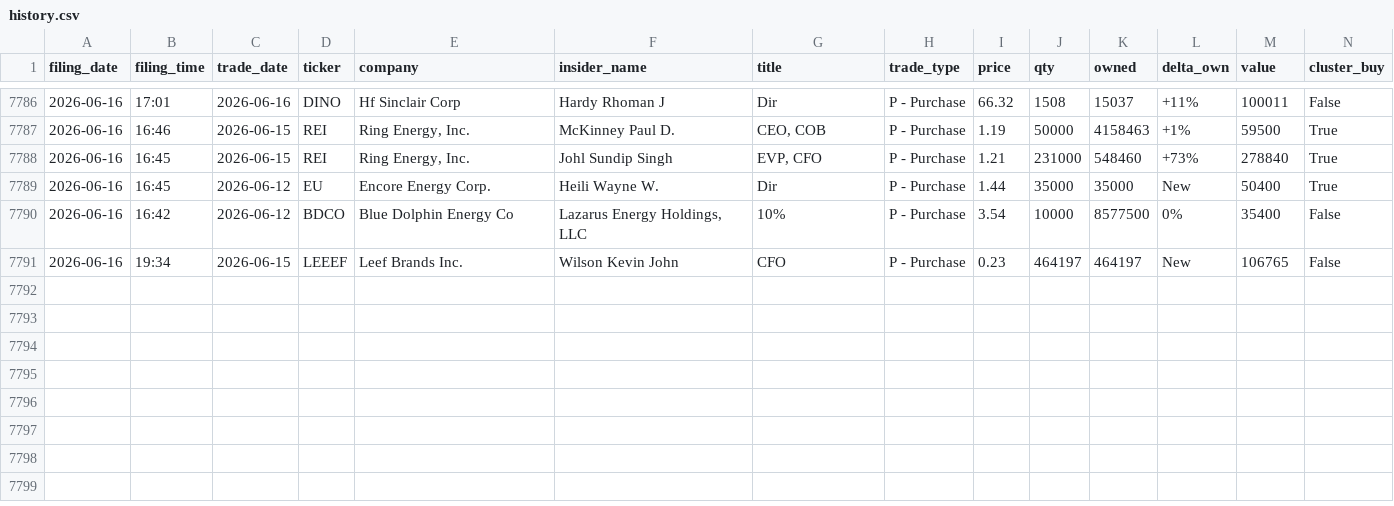
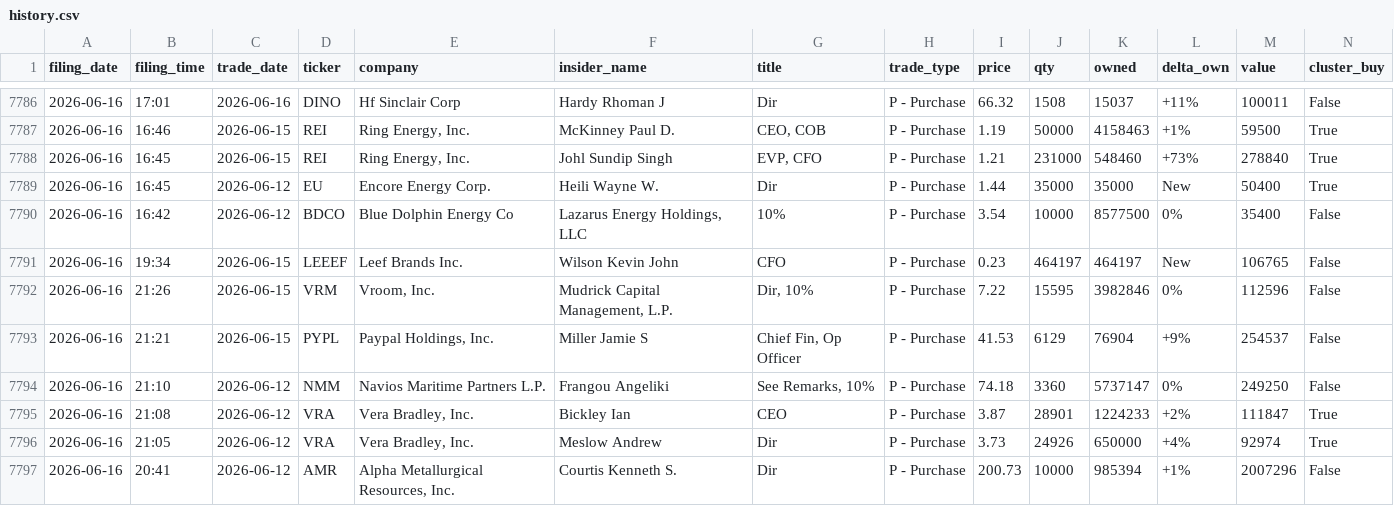
Before and after one commit to insideredgepro/insideredgepro.github.io, a CSV file: data/history.csv, drawn as a sheet; only a part is shown, gaps mark what is left out; the diff names each change by its address in the sheet, - before the commit and + after, or states it on an @@ line.

```diff
--- a/data/history.csv
+++ b/data/history.csv
+row 7792: 2026-06-16 | 21:26 | 2026-06-15 | VRM | Vroom, Inc. | Mudrick Capital Management, L.P. | Dir, 10% | P - Purchase | 7.22 | 15595 | 3982846 | 0% | 112596 | False
+row 7793: 2026-06-16 | 21:21 | 2026-06-15 | PYPL | Paypal Holdings, Inc. | Miller Jamie S | Chief Fin, Op Officer | P - Purchase | 41.53 | 6129 | 76904 | +9% | 254537 | False
+row 7794: 2026-06-16 | 21:10 | 2026-06-12 | NMM | Navios Maritime Partners L.P. | Frangou Angeliki | See Remarks, 10% | P - Purchase | 74.18 | 3360 | 5737147 | 0% | 249250 | False
+row 7795: 2026-06-16 | 21:08 | 2026-06-12 | VRA | Vera Bradley, Inc. | Bickley Ian | CEO | P - Purchase | 3.87 | 28901 | 1224233 | +2% | 111847 | True
+row 7796: 2026-06-16 | 21:05 | 2026-06-12 | VRA | Vera Bradley, Inc. | Meslow Andrew | Dir | P - Purchase | 3.73 | 24926 | 650000 | +4% | 92974 | True
+row 7797: 2026-06-16 | 20:41 | 2026-06-12 | AMR | Alpha Metallurgical Resources, Inc. | Courtis Kenneth S. | Dir | P - Purchase | 200.73 | 10000 | 985394 | +1% | 2007296 | False
```
Also changed, not shown: 3 other files.
